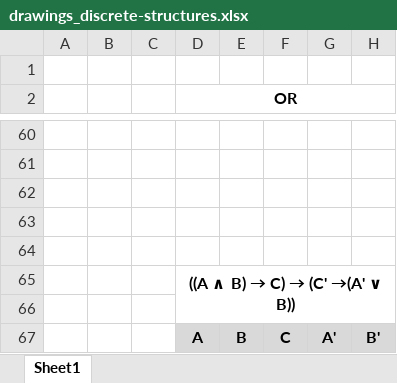
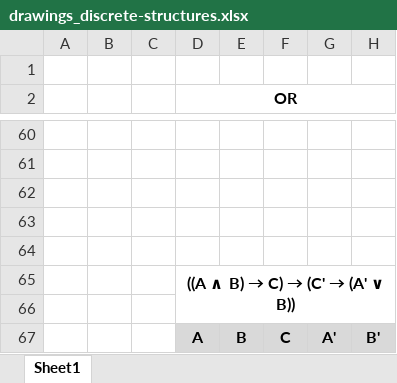
Before and after one commit to kyungjae-lee/kyungjae-lee.github.io, an Excel workbook: drawings/drawings_discrete-structures.xlsx, sheet Sheet1, drawn as a sheet; only a part is shown, gaps mark what is left out; values as stored, in another font and other column widths than the file's, no borders; charts and pictures and conditional formats not drawn; the diff names each change by its address in the sheet, - before the commit and + after, or states it on an @@ line.

Commit message:
Update 'statements-symbolic-representation-and-tautologies' notes

```diff
--- a/drawings/drawings_discrete-structures.xlsx (sheet Sheet1)
+++ b/drawings/drawings_discrete-structures.xlsx (sheet Sheet1)
@@ D65 (OR): ((A ∧ B) → C) → (C' →(A' ∨ B)) → ((A ∧ B) → C) → (C' → (A' ∨ B)) @@
```
